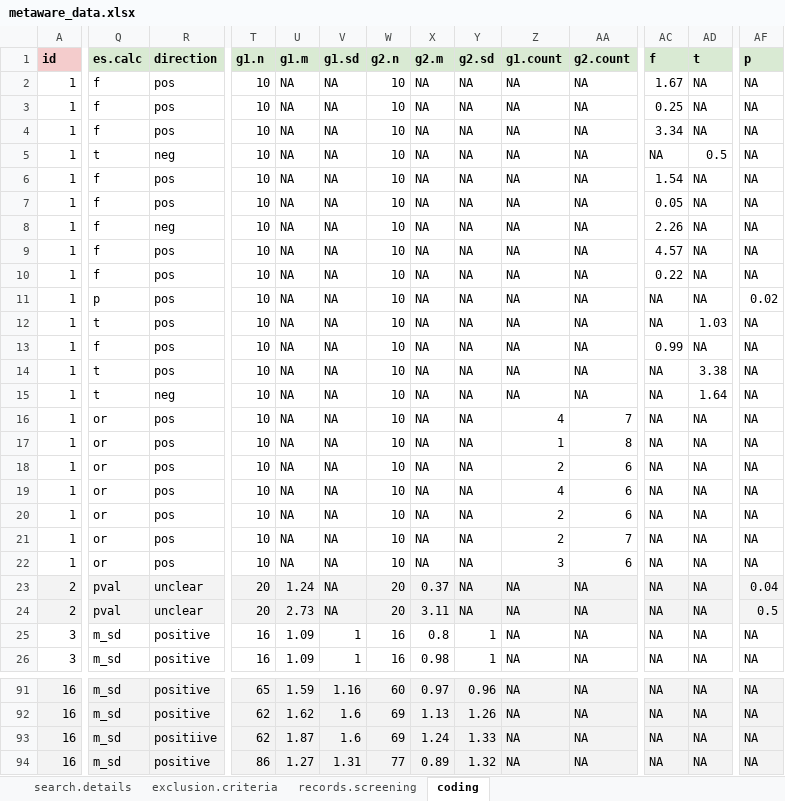
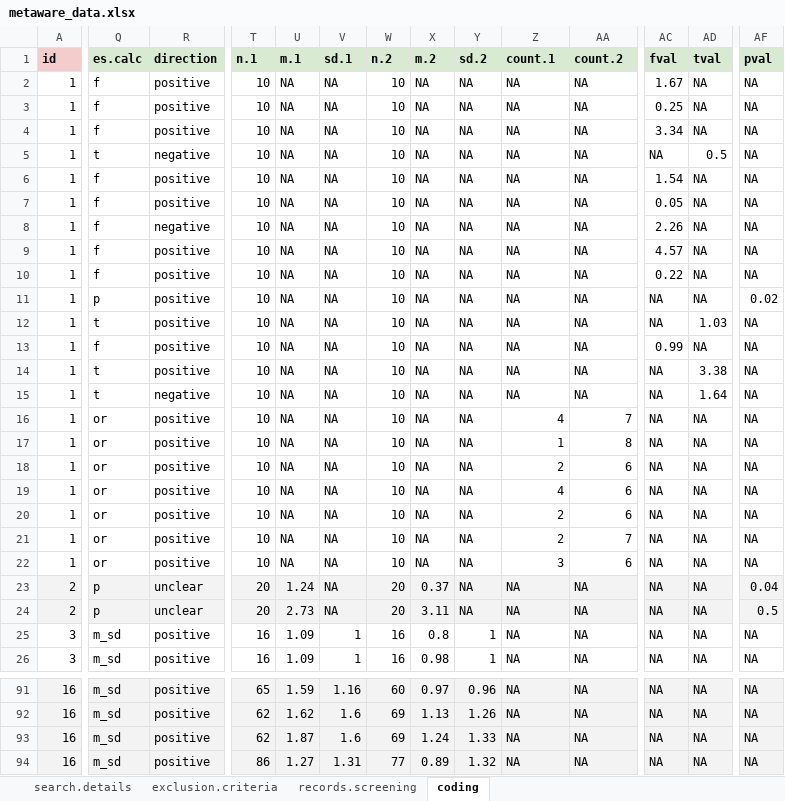
Before and after one commit to ColesNicholas/metaware, an Excel workbook: metaware_data.xlsx, sheet coding, drawn as a sheet; only a part is shown, gaps mark what is left out; values as stored, in another font and other column widths than the file's, no borders; charts and pictures not drawn; the diff covers the shown part only; the diff names each change by its address in the sheet, - before the commit and + after, or states it on an @@ line.

```diff
--- a/metaware_data.xlsx (sheet coding)
+++ b/metaware_data.xlsx (sheet coding)
-T1: g1.n
+T1: n.1
-U1: g1.m
+U1: m.1
-V1: g1.sd
+V1: sd.1
-W1: g2.n
+W1: n.2
-X1: g2.m
+X1: m.2
-Y1: g2.sd
+Y1: sd.2
-Z1: g1.count
+Z1: count.1
-AA1: g2.count
+AA1: count.2
-AC1: f
+AC1: fval
-AD1: t
+AD1: tval
-AF1: p
+AF1: pval
-R2:R4 (direction): pos
+R2:R4 (direction): positive
-R5 (direction): neg
+R5 (direction): negative
-R6:R7 (direction): pos
+R6:R7 (direction): positive
-R8 (direction): neg
+R8 (direction): negative
-R9:R14 (direction): pos
+R9:R14 (direction): positive
-R15 (direction): neg
+R15 (direction): negative
-R16:R22 (direction): pos
+R16:R22 (direction): positive
-Q23:Q24 (es.calc): pval
+Q23:Q24 (es.calc): p
-R93 (direction): positiive
+R93 (direction): positive
```
Also changed, not shown: 18 edited cells elsewhere in this sheet, 4 other files.
